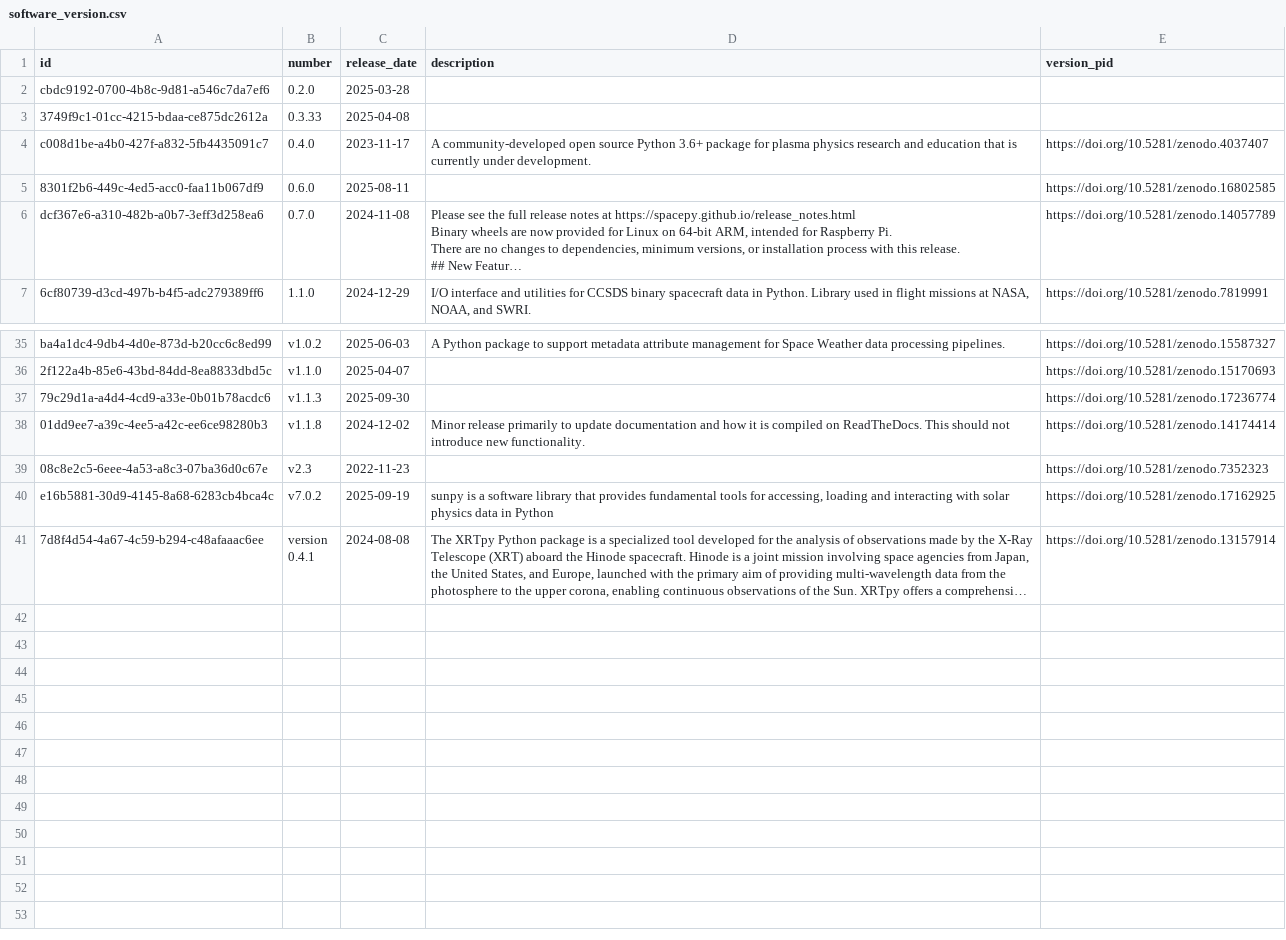
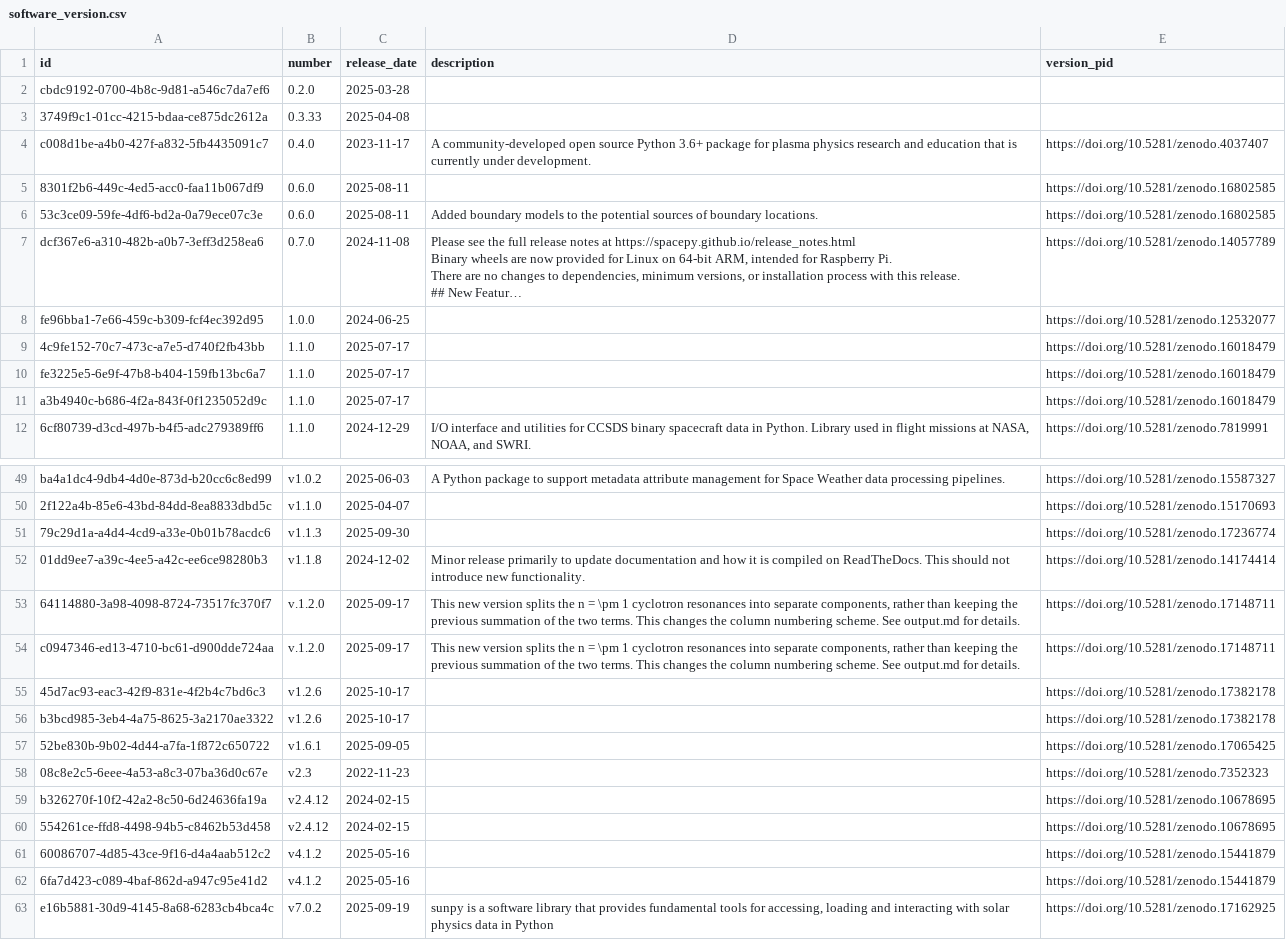
Before and after one commit to Heliophysics-Software-Search-Interface/hssi-website, a CSV file: django/website/config/db/software_version.csv, drawn as a sheet; only a part is shown, gaps mark what is left out; the shorter side is filled out with more unchanged rows; long unchanged cells end in …; the diff covers the shown part only; the diff names each change by its address in the sheet, - before the commit and + after, or states it on an @@ line.

```diff
--- a/django/website/config/db/software_version.csv
+++ b/django/website/config/db/software_version.csv
+row 6: 53c3ce09-59fe-4df6-bd2a-0a79ece07c3e | 0.6.0 | 2025-08-11 | Added boundary models to the potential sources of boundary locations. | https://doi.org/10.5281/zenodo.16802585
+row 8: fe96bba1-7e66-459c-b309-fcf4ec392d95 | 1.0.0 | 2024-06-25 |  | https://doi.org/10.5281/zenodo.12532077
+row 9: 4c9fe152-70c7-473c-a7e5-d740f2fb43bb | 1.1.0 | 2025-07-17 |  | https://doi.org/10.5281/zenodo.16018479
+row 10: fe3225e5-6e9f-47b8-b404-159fb13bc6a7 | 1.1.0 | 2025-07-17 |  | https://doi.org/10.5281/zenodo.16018479
+row 11: a3b4940c-b686-4f2a-843f-0f1235052d9c | 1.1.0 | 2025-07-17 |  | https://doi.org/10.5281/zenodo.16018479
+row 53: 64114880-3a98-4098-8724-73517fc370f7 | v.1.2.0 | 2025-09-17 | This new version splits the n = \pm 1 cyclotron resonances into separate components, rather than keeping the previous summation of the two terms. This changes the column numbering scheme. See output.md for details. | https://doi.org/10.5281/zenodo.17148711
+row 54: c0947346-ed13-4710-bc61-d900dde724aa | v.1.2.0 | 2025-09-17 | This new version splits the n = \pm 1 cyclotron resonances into separate components, rather than keeping the previous summation of the two terms. This changes the column numbering scheme. See output.md for details. | https://doi.org/10.5281/zenodo.17148711
+row 55: 45d7ac93-eac3-42f9-831e-4f2b4c7bd6c3 | v1.2.6 | 2025-10-17 |  | https://doi.org/10.5281/zenodo.17382178
+row 56: b3bcd985-3eb4-4a75-8625-3a2170ae3322 | v1.2.6 | 2025-10-17 |  | https://doi.org/10.5281/zenodo.17382178
+row 57: 52be830b-9b02-4d44-a7fa-1f872c650722 | v1.6.1 | 2025-09-05 |  | https://doi.org/10.5281/zenodo.17065425
+row 59: b326270f-10f2-42a2-8c50-6d24636fa19a | v2.4.12 | 2024-02-15 |  | https://doi.org/10.5281/zenodo.10678695
+row 60: 554261ce-ffd8-4498-94b5-c8462b53d458 | v2.4.12 | 2024-02-15 |  | https://doi.org/10.5281/zenodo.10678695
+row 61: 60086707-4d85-43ce-9f16-d4a4aab512c2 | v4.1.2 | 2025-05-16 |  | https://doi.org/10.5281/zenodo.15441879
+row 62: 6fa7d423-c089-4baf-862d-a947c95e41d2 | v4.1.2 | 2025-05-16 |  | https://doi.org/10.5281/zenodo.15441879
```
Also changed, not shown: 9 added rows and 2 moved rows elsewhere in this file, django/website/config/db/instrument_observatory.csv, django/website/config/db/keyword.csv, 11 other files.
